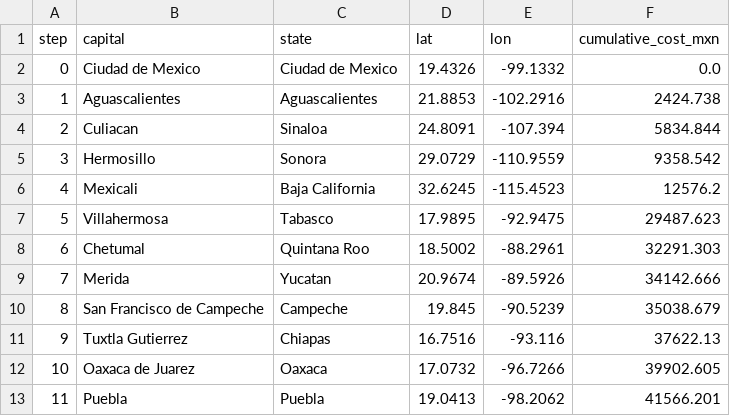
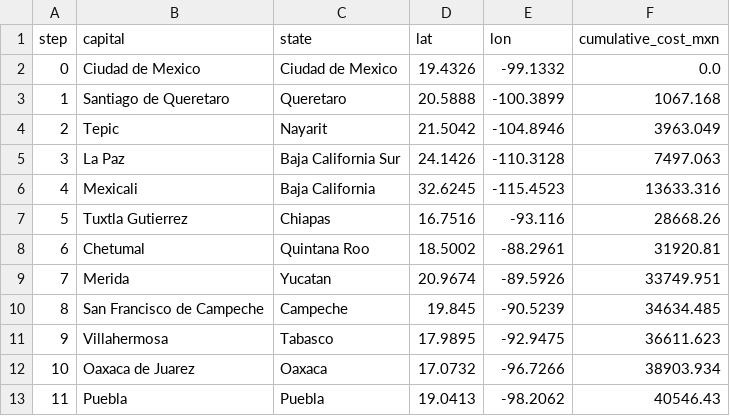
Before and after one commit to d0ubt0/rna-optimizacion-heuristica, a CSV file: opt. combinatoria/outputs/smoke/mejor_ruta_ga.csv, drawn as a sheet; only a part is shown; the diff covers the shown part only.

```diff
--- a/opt. combinatoria/outputs/smoke/mejor_ruta_ga.csv
+++ b/opt. combinatoria/outputs/smoke/mejor_ruta_ga.csv
@@ -2,12 +2,12 @@ step,capital,state,lat,lon,cumulative_cost_mxn
 0,Ciudad de Mexico,Ciudad de Mexico,19.4326,-99.1332,0.0
-1,Aguascalientes,Aguascalientes,21.8853,-102.2916,2424.738
-2,Culiacan,Sinaloa,24.8091,-107.394,5834.844
-3,Hermosillo,Sonora,29.0729,-110.9559,9358.542
-4,Mexicali,Baja California,32.6245,-115.4523,12576.2
-5,Villahermosa,Tabasco,17.9895,-92.9475,29487.623
-6,Chetumal,Quintana Roo,18.5002,-88.2961,32291.303
-7,Merida,Yucatan,20.9674,-89.5926,34142.666
-8,San Francisco de Campeche,Campeche,19.845,-90.5239,35038.679
-9,Tuxtla Gutierrez,Chiapas,16.7516,-93.116,37622.13
-10,Oaxaca de Juarez,Oaxaca,17.0732,-96.7266,39902.605
-11,Puebla,Puebla,19.0413,-98.2062,41566.201
+1,Santiago de Queretaro,Queretaro,20.5888,-100.3899,1067.168
+2,Tepic,Nayarit,21.5042,-104.8946,3963.049
+3,La Paz,Baja California Sur,24.1426,-110.3128,7497.063
+4,Mexicali,Baja California,32.6245,-115.4523,13633.316
+5,Tuxtla Gutierrez,Chiapas,16.7516,-93.116,28668.26
+6,Chetumal,Quintana Roo,18.5002,-88.2961,31920.81
+7,Merida,Yucatan,20.9674,-89.5926,33749.951
+8,San Francisco de Campeche,Campeche,19.845,-90.5239,34634.485
+9,Villahermosa,Tabasco,17.9895,-92.9475,36611.623
+10,Oaxaca de Juarez,Oaxaca,17.0732,-96.7266,38903.934
+11,Puebla,Puebla,19.0413,-98.2062,40546.43
```
Also changed, not shown: 77 edited cells elsewhere in this file, opt. combinatoria/data/costos_matriz.csv, opt. combinatoria/outputs/comparativa_metricas.csv, 26 other files.
